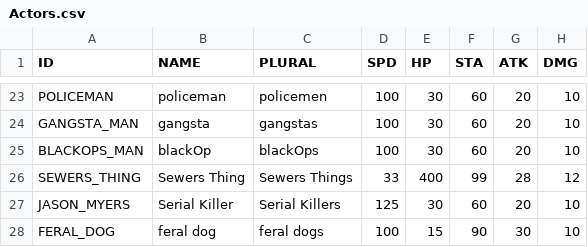
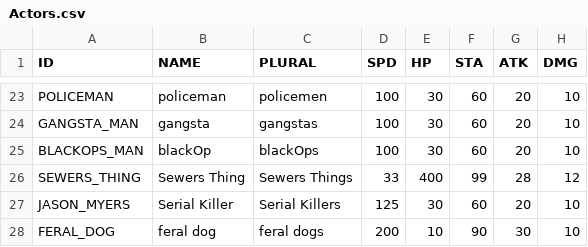
Before and after one commit to laleksic/StillAlive, a CSV file: Rogue Survivor Still Alive/Resources/Data/Actors.csv, drawn as a sheet; only a part is shown, gaps mark what is left out; the diff names each change by its address in the sheet, - before the commit and + after, or states it on an @@ line.

```diff
--- a/Rogue Survivor Still Alive/Resources/Data/Actors.csv
+++ b/Rogue Survivor Still Alive/Resources/Data/Actors.csv
-D28 (SPD): 100
+D28 (SPD): 200
-E28 (HP): 15
+E28 (HP): 10
```
Also changed, not shown: 8 other files.
